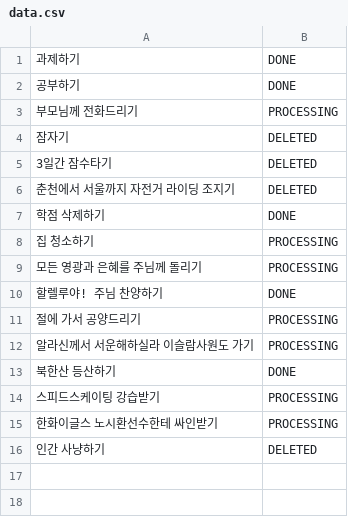
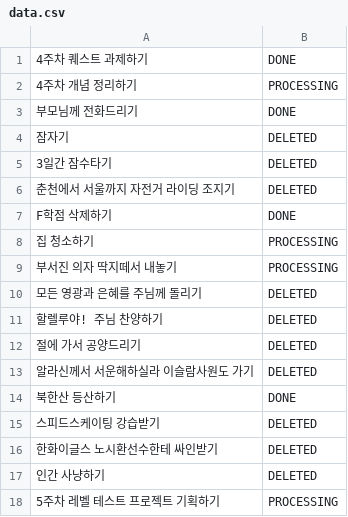
Before and after one commit to mjjeon2645/web-01-java, a CSV file: week04/ToDoList/황인우/data.csv, drawn as a sheet.

```diff
--- a/week04/ToDoList/황인우/data.csv
+++ b/week04/ToDoList/황인우/data.csv
@@ -1,4 +1,4 @@
-과제하기,DONE
-공부하기,DONE
-부모님께 전화드리기,PROCESSING
+4주차 퀘스트 과제하기,DONE
+4주차 개념 정리하기,PROCESSING
+부모님께 전화드리기,DONE
 잠자기,DELETED
@@ -6,11 +6,13 @@
 춘천에서 서울까지 자전거 라이딩 조지기,DELETED
-학점 삭제하기,DONE
+F학점 삭제하기,DONE
 집 청소하기,PROCESSING
-모든 영광과 은혜를 주님께 돌리기,PROCESSING
-할렐루야! 주님 찬양하기,DONE
-절에 가서 공양드리기,PROCESSING
-알라신께서 서운해하실라 이슬람사원도 가기,PROCESSING
+부서진 의자 딱지떼서 내놓기,PROCESSING
+모든 영광과 은혜를 주님께 돌리기,DELETED
+할렐루야! 주님 찬양하기,DELETED
+절에 가서 공양드리기,DELETED
+알라신께서 서운해하실라 이슬람사원도 가기,DELETED
 북한산 등산하기,DONE
-스피드스케이팅 강습받기,PROCESSING
-한화이글스 노시환선수한테 싸인받기,PROCESSING
+스피드스케이팅 강습받기,DELETED
+한화이글스 노시환선수한테 싸인받기,DELETED
 인간 사냥하기,DELETED
+5주차 레벨 테스트 프로젝트 기획하기,PROCESSING
```
Also changed, not shown: 1 other file.
